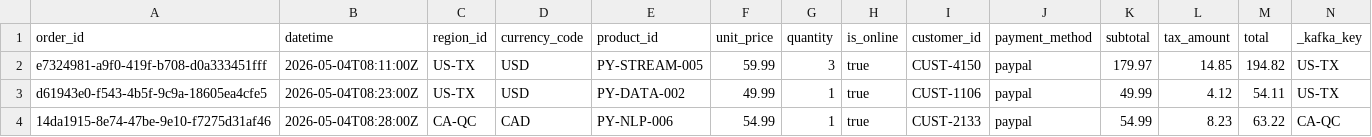
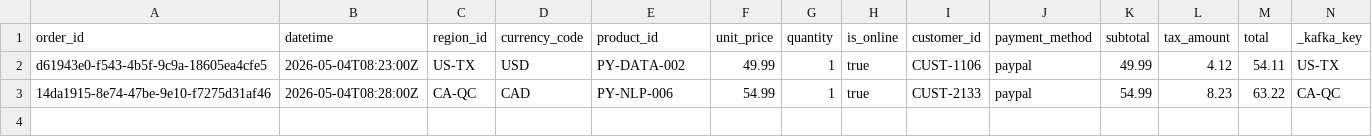
Before and after one commit to MahammadHajiyev2024/streaming-03-analytics, a CSV file: data/output/consumed_sales.csv, drawn as a sheet; only a part is shown; rows hold the shown columns only; the diff names each change by its address in the sheet, - before the commit and + after, or states it on an @@ line.

Commit message:
Custom project: Anomaly Detection

```diff
--- a/data/output/consumed_sales.csv
+++ b/data/output/consumed_sales.csv
-row 2: e7324981-a9f0-419f-b708-d0a333451fff | 2026-05-04T08:11:00Z | US-TX | USD | PY-STREAM-005 | 59.99 | 3 | true | CUST-4150 | paypal | 179.97 | 14.85 | 194.82 | US-TX
```
Also changed, not shown: 5 other files.
